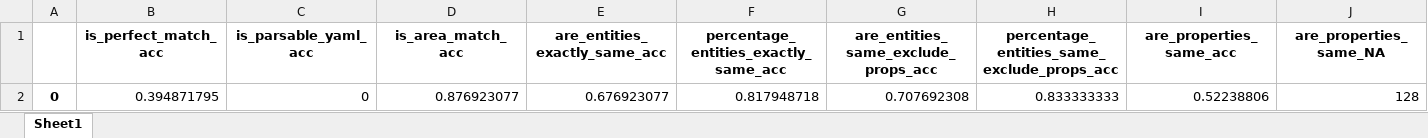
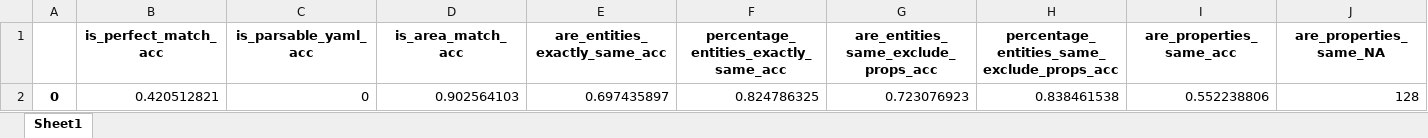
Before and after one commit to dw-innovation/kid2-spot-datageneration, an Excel workbook: benchmarking/results/spot_Phi-3-mini-4k-instruct_ep10_training_ds_v16_3-17_1-2_param-4_05112024_eval-summary.xlsx, sheet Sheet1, drawn as a sheet; only a part is shown; values as stored, in another font and other column widths than the file's, no borders; removed rows and columns are numbered as before the commit, all else as after; rows hold the shown columns only; the diff names each change by its address in the sheet, - before the commit and + after, or states it on an @@ line.

```diff
--- a/benchmarking/results/spot_Phi-3-mini-4k-instruct_ep10_training_ds_v16_3-17_1-2_param-4_05112024_eval-summary.xlsx (sheet Sheet1)
+++ b/benchmarking/results/spot_Phi-3-mini-4k-instruct_ep10_training_ds_v16_3-17_1-2_param-4_05112024_eval-summary.xlsx (sheet Sheet1)
-row 2: 0 | 0.394871795 | 0 | 0.876923077 | 0.676923077 | 0.817948718 | 0.707692308 | 0.833333333 | 0.52238806 | 128
+row 2: 0 | 0.420512821 | 0 | 0.902564103 | 0.697435897 | 0.824786325 | 0.723076923 | 0.838461538 | 0.552238806 | 128
```
Also changed, not shown: benchmarking/results/spot_Phi-3-mini-4k-instruct_ep10_training_ds_v16_3-17_1-2_param-4_eval.xlsx, 1 other file.
